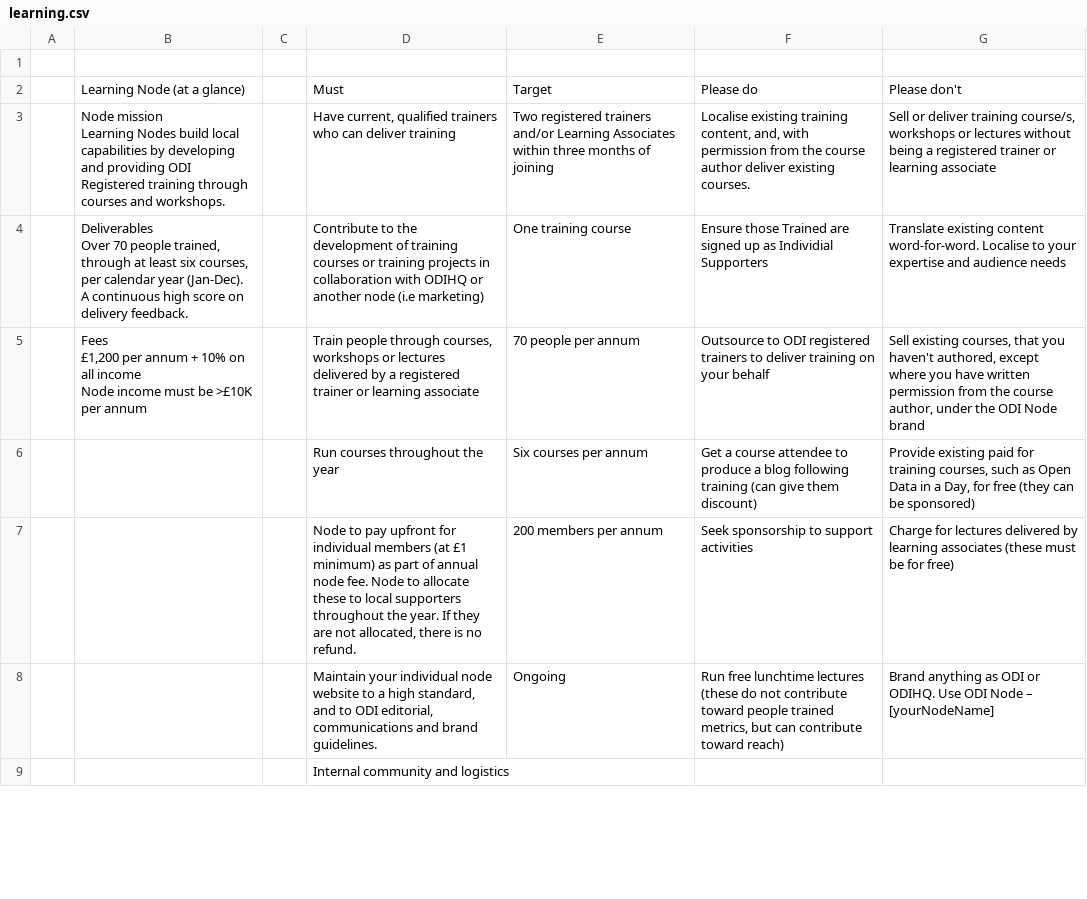
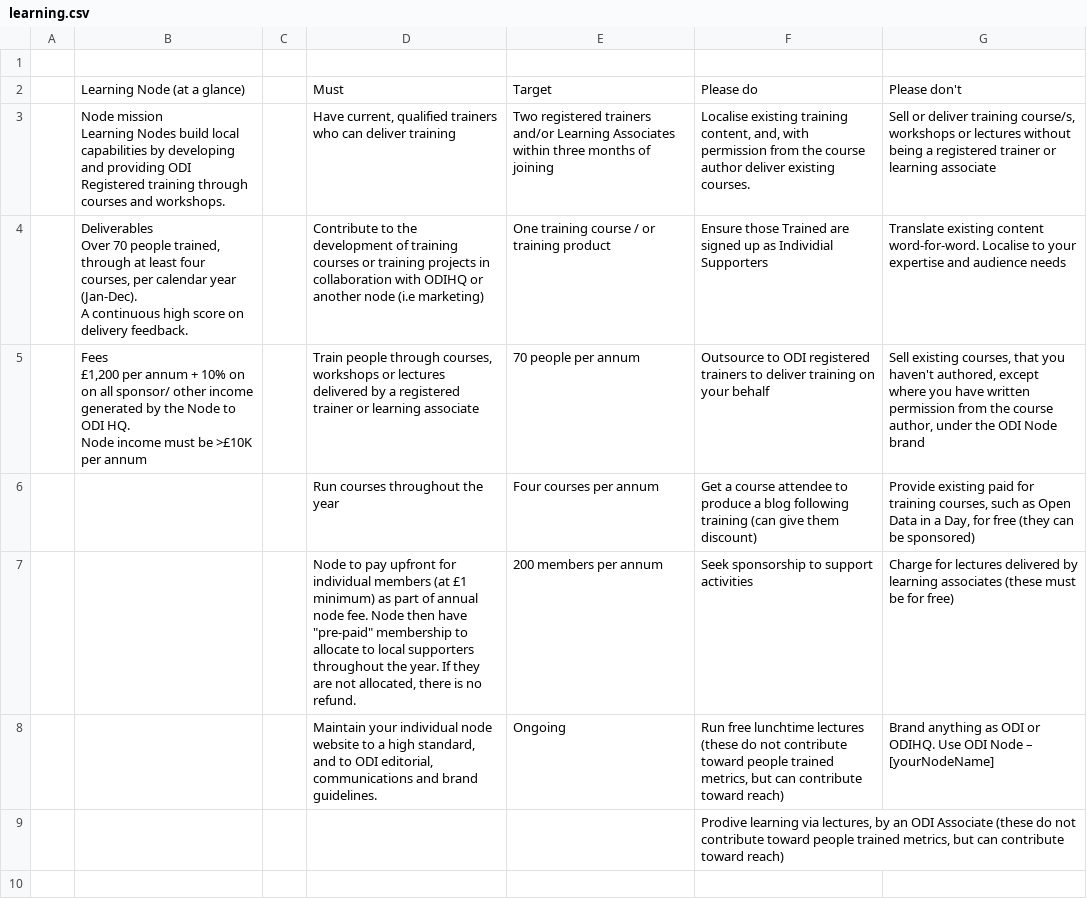
Before and after one commit to theodi/ODI, a CSV file: node/products/learning.csv, drawn as a sheet; only a part is shown; the diff covers the shown part only.

```diff
--- a/node/products/learning.csv
+++ b/node/products/learning.csv
@@ -4,11 +4,12 @@
 Learning Nodes build local capabilities by developing and providing ODI Registered training through courses and workshops.",,"Have current, qualified trainers who can deliver training",Two registered trainers and/or Learning Associates within three months of joining,"Localise existing training content, and, with permission from the course author deliver existing courses.","Sell or deliver training course/s, workshops or lectures without being a registered trainer or learning associate"
-,"Deliverables
-Over 70 people trained, through at least six courses, per calendar year (Jan-Dec).
-A continuous high score on delivery feedback.",,Contribute to the development of training courses or training projects in collaboration with ODIHQ or another node (i.e marketing),One training course ,Ensure those Trained are signed up as Individial Supporters,Translate existing content word-for-word. Localise to your expertise and audience needs
-,"Fees
-£1,200 per annum + 10% on all income
-Node income must be >£10K per annum",,"Train people through courses, workshops or lectures delivered by a registered trainer or learning associate",70 people per annum,Outsource to ODI registered trainers to deliver training on your behalf,"Sell existing courses, that you haven't authored, except where you have written permission from the course author, under the ODI Node brand"
-,,,Run courses throughout the year,Six courses per annum,Get a course attendee to produce a blog following training (can give them discount),"Provide existing paid for training courses, such as Open Data in a Day, for free (they can be sponsored)"
-,,,"Node to pay upfront for individual members (at £1 minimum) as part of annual node fee. Node to allocate these to local supporters throughout the year. If they are not allocated, there is no refund.",200 members per annum,Seek sponsorship to support activities,Charge for lectures delivered by learning associates (these must be for free)
+,"Deliverables
+Over 70 people trained, through at least four courses, per calendar year (Jan-Dec).
+A continuous high score on delivery feedback.",,Contribute to the development of training courses or training projects in collaboration with ODIHQ or another node (i.e marketing),One training course / or training product,Ensure those Trained are signed up as Individial Supporters,Translate existing content word-for-word. Localise to your expertise and audience needs
+,"Fees
+£1,200 per annum + 10% on on all sponsor/ other income generated by the Node to ODI HQ.
+Node income must be >£10K per annum",,"Train people through courses, workshops or lectures delivered by a registered trainer or learning associate",70 people per annum,Outsource to ODI registered trainers to deliver training on your behalf,"Sell existing courses, that you haven't authored, except where you have written permission from the course author, under the ODI Node brand"
+,,,Run courses throughout the year,Four courses per annum,Get a course attendee to produce a blog following training (can give them discount),"Provide existing paid for training courses, such as Open Data in a Day, for free (they can be sponsored)"
+,,,"Node to pay upfront for individual members (at £1 minimum) as part of annual node fee. Node then have ""pre-paid"" membership to allocate to local supporters throughout the year.  If they are not allocated, there is no refund.",200 members per annum,Seek sponsorship to support activities,Charge for lectures delivered by learning associates (these must be for free)
 ,,,"Maintain your individual node website to a high standard, and to ODI editorial, communications and brand guidelines.",Ongoing,"Run free lunchtime lectures (these do not contribute toward people trained metrics, but can contribute toward reach)",Brand anything as ODI or ODIHQ. Use ODI Node – [yourNodeName]
-,,,Internal community and logistics,,,
+,,,,,"Prodive learning via lectures, by an ODI Associate (these do not contribute toward people trained metrics, but can contribute toward reach)",
+,,,,,,
```
Also changed, not shown: 5 edited cells elsewhere in this file, node/products/community.csv, node/products/pioneer.csv, 2 other files.
